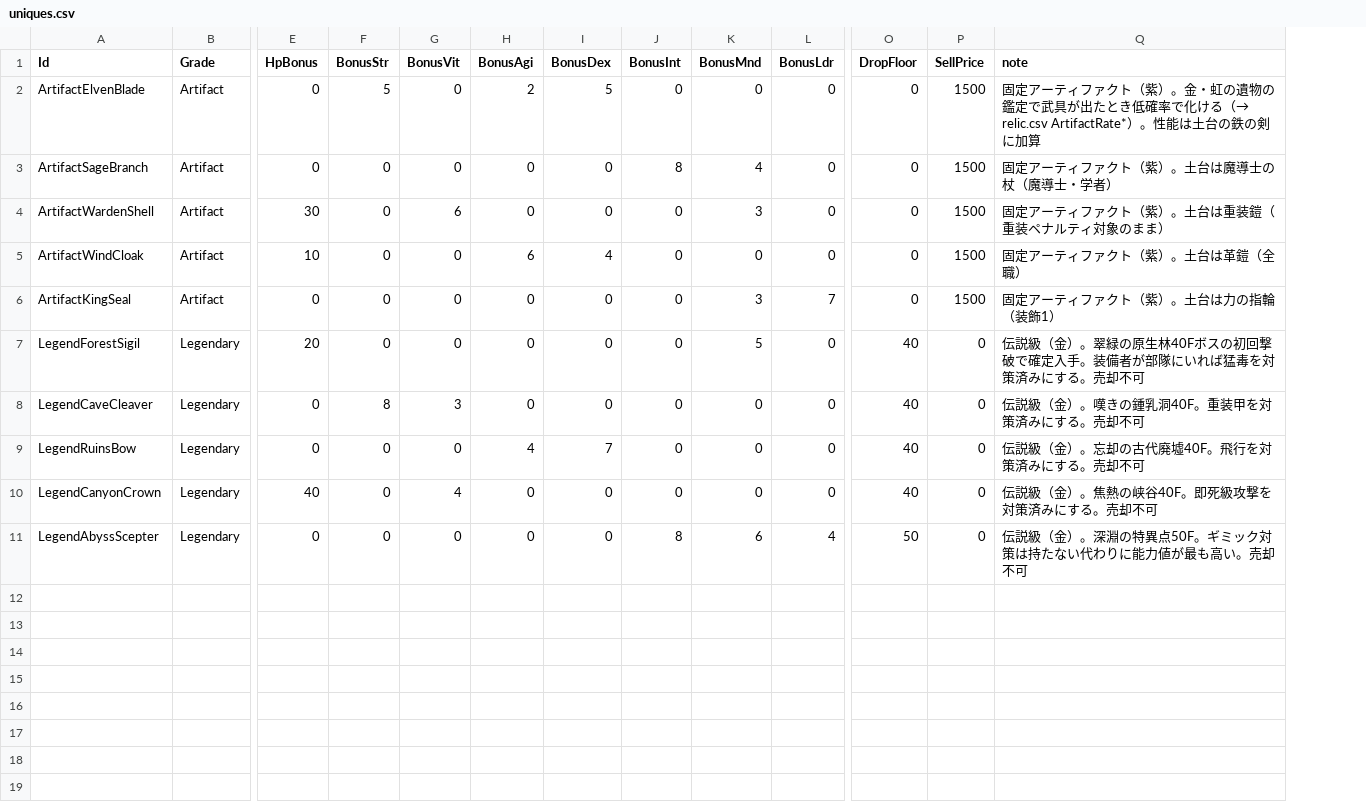
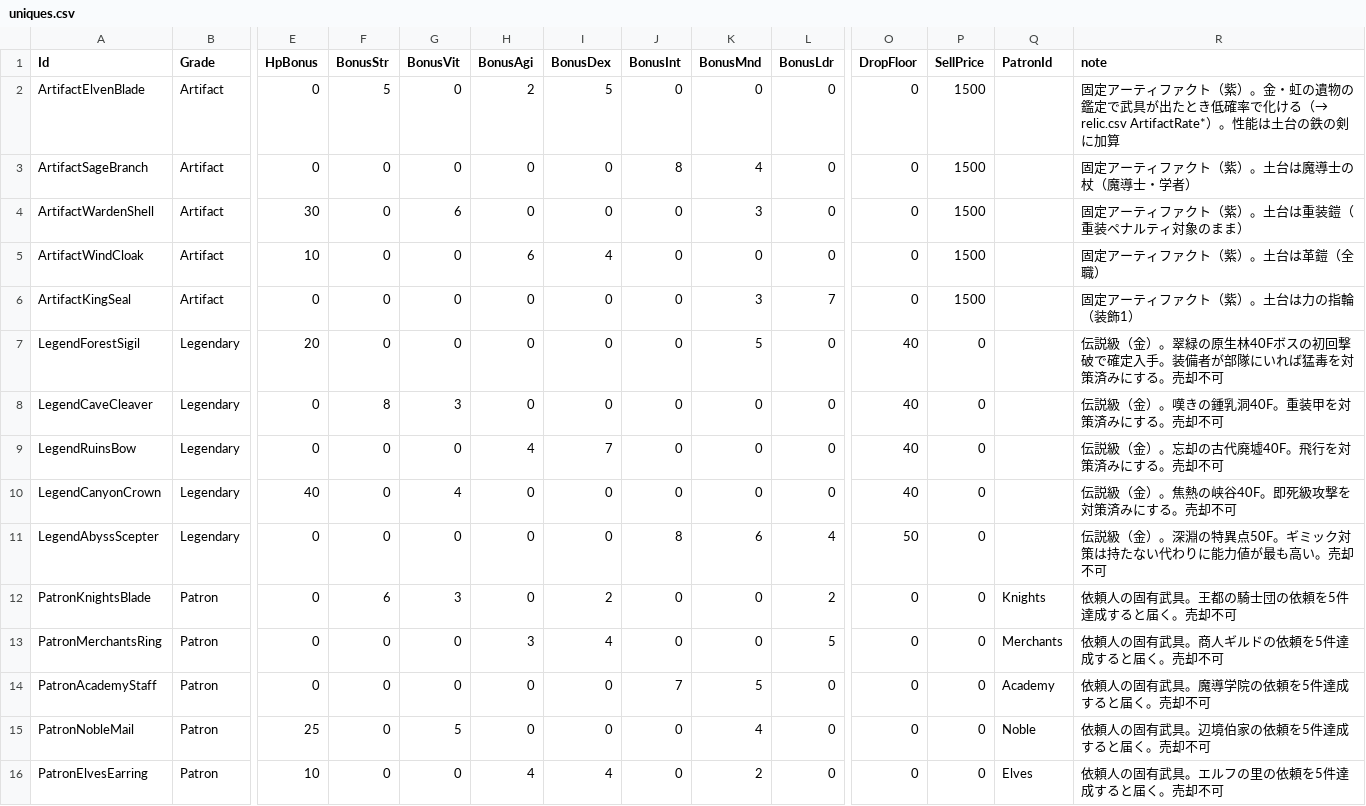
Before and after one commit to takahiro1115/guild-manager, a CSV file: docs/04_バランス表/uniques.csv, drawn as a sheet; only a part is shown, gaps mark what is left out; rows hold the shown columns only; the diff names each change by its address in the sheet, - before the commit and + after, or states it on an @@ line.

```diff
--- a/docs/04_バランス表/uniques.csv
+++ b/docs/04_バランス表/uniques.csv
+column Q (PatronId), empty
+row 12: PatronKnightsBlade | Patron | 0 | 6 | 3 | 0 | 2 | 0 | 0 | 2 | 0 | 0 | Knights | 依頼人の固有武具。王都の騎士団の依頼を5件達成すると届く。売却不可
+row 13: PatronMerchantsRing | Patron | 0 | 0 | 0 | 3 | 4 | 0 | 0 | 5 | 0 | 0 | Merchants | 依頼人の固有武具。商人ギルドの依頼を5件達成すると届く。売却不可
+row 14: PatronAcademyStaff | Patron | 0 | 0 | 0 | 0 | 0 | 7 | 5 | 0 | 0 | 0 | Academy | 依頼人の固有武具。魔導学院の依頼を5件達成すると届く。売却不可
+row 15: PatronNobleMail | Patron | 25 | 0 | 5 | 0 | 0 | 0 | 4 | 0 | 0 | 0 | Noble | 依頼人の固有武具。辺境伯家の依頼を5件達成すると届く。売却不可
+row 16: PatronElvesEarring | Patron | 10 | 0 | 0 | 4 | 4 | 0 | 2 | 0 | 0 | 0 | Elves | 依頼人の固有武具。エルフの里の依頼を5件達成すると届く。売却不可
```
Also changed, not shown: 35 other files.
